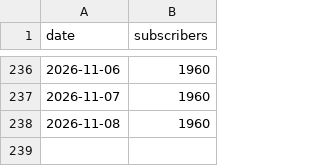
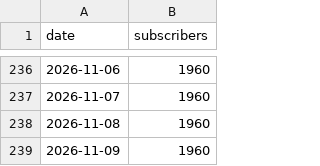
Before and after one commit to mimline97/koras-ad-dashboard, a CSV file: youtube_subs.csv, drawn as a sheet; only a part is shown, gaps mark what is left out.

```diff
--- a/youtube_subs.csv
+++ b/youtube_subs.csv
@@ -238 +238,2 @@ date,subscribers
 2026-11-08,1960
+2026-11-09,1960
```
